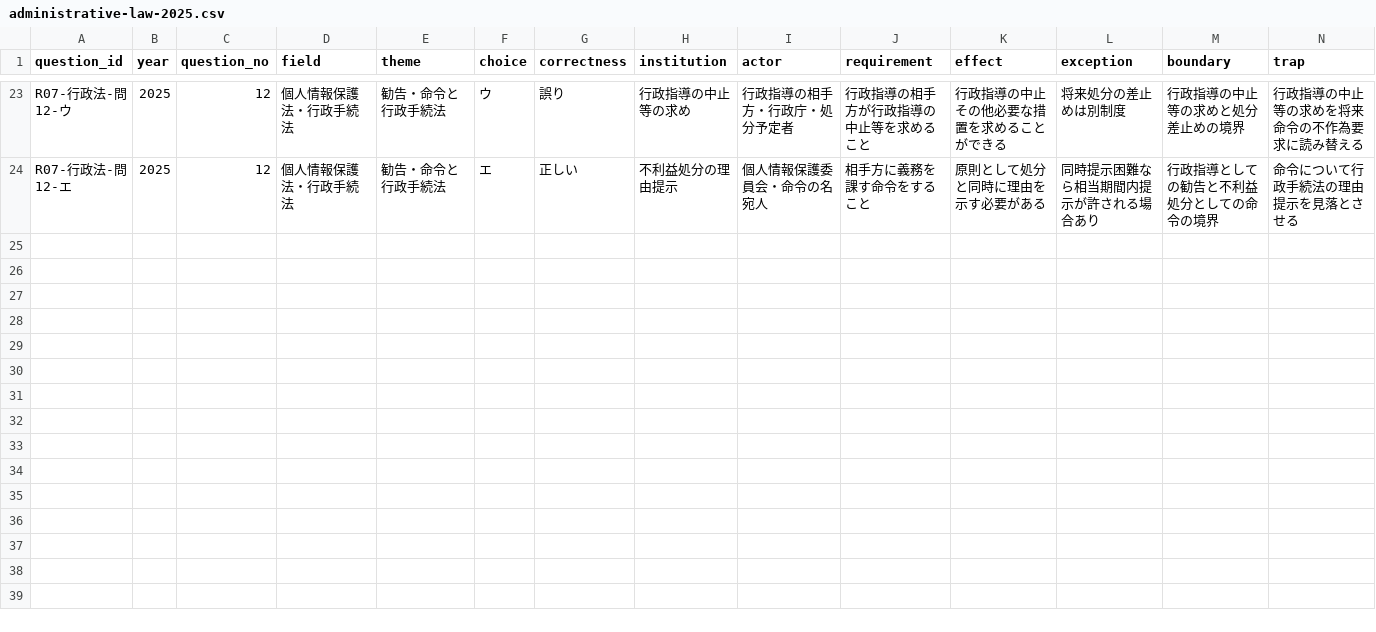
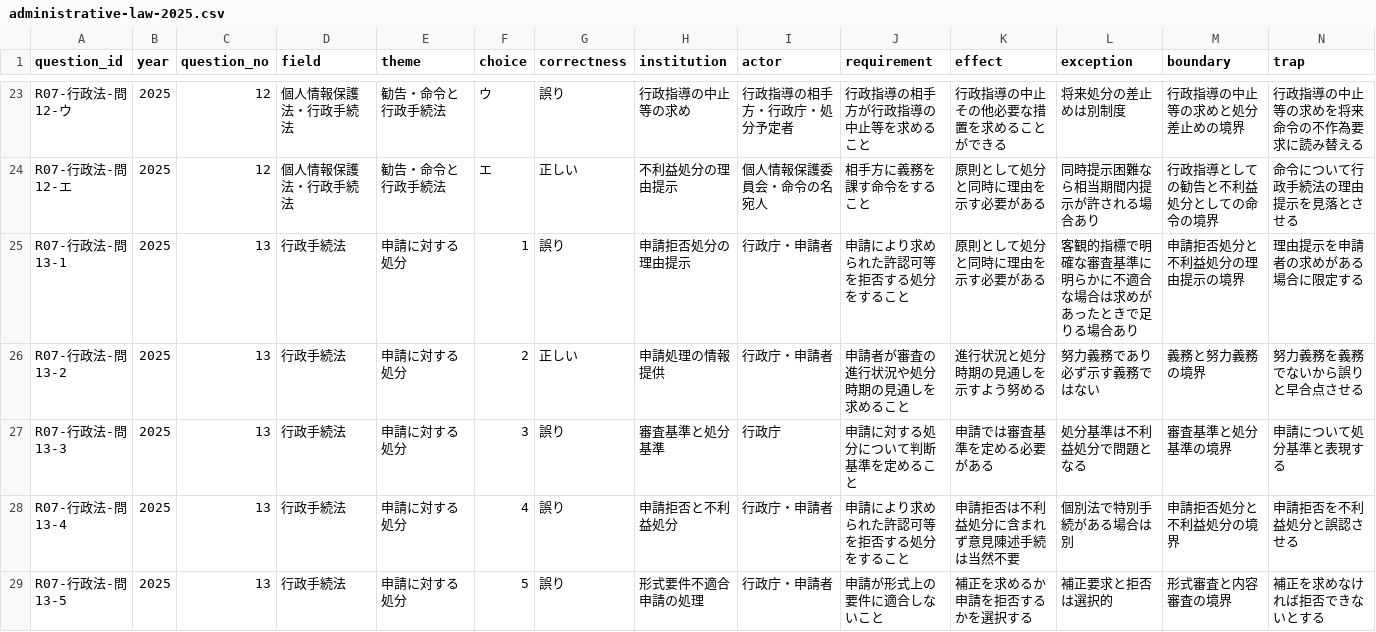
Before and after one commit to keigoodpp/gyosei-learning-lab, a CSV file: data/exam-analysis/administrative-law-2025.csv, drawn as a sheet; only a part is shown, gaps mark what is left out; rows hold the shown columns only; the diff names each change by its address in the sheet, - before the commit and + after, or states it on an @@ line.

```diff
--- a/data/exam-analysis/administrative-law-2025.csv
+++ b/data/exam-analysis/administrative-law-2025.csv
+row 25: R07-行政法-問13-1 | 2025 | 13 | 行政手続法 | 申請に対する処分 | 1 | 誤り | 申請拒否処分の理由提示 | 行政庁・申請者 | 申請により求められた許認可等を拒否する処分をすること | 原則として処分と同時に理由を示す必要がある | 客観的指標で明確な審査基準に明らかに不適合な場合は求めがあったときで足りる場合あり | 申請拒否処分と不利益処分の理由提示の境界 | 理由提示を申請者の求めがある場合に限定する
+row 26: R07-行政法-問13-2 | 2025 | 13 | 行政手続法 | 申請に対する処分 | 2 | 正しい | 申請処理の情報提供 | 行政庁・申請者 | 申請者が審査の進行状況や処分時期の見通しを求めること | 進行状況と処分時期の見通しを示すよう努める | 努力義務であり必ず示す義務ではない | 義務と努力義務の境界 | 努力義務を義務でないから誤りと早合点させる
+row 27: R07-行政法-問13-3 | 2025 | 13 | 行政手続法 | 申請に対する処分 | 3 | 誤り | 審査基準と処分基準 | 行政庁 | 申請に対する処分について判断基準を定めること | 申請では審査基準を定める必要がある | 処分基準は不利益処分で問題となる | 審査基準と処分基準の境界 | 申請について処分基準と表現する
+row 28: R07-行政法-問13-4 | 2025 | 13 | 行政手続法 | 申請に対する処分 | 4 | 誤り | 申請拒否と不利益処分 | 行政庁・申請者 | 申請により求められた許認可等を拒否する処分をすること | 申請拒否は不利益処分に含まれず意見陳述手続は当然不要 | 個別法で特別手続がある場合は別 | 申請拒否処分と不利益処分の境界 | 申請拒否を不利益処分と誤認させる
+row 29: R07-行政法-問13-5 | 2025 | 13 | 行政手続法 | 申請に対する処分 | 5 | 誤り | 形式要件不適合申請の処理 | 行政庁・申請者 | 申請が形式上の要件に適合しないこと | 補正を求めるか申請を拒否するかを選択する | 補正要求と拒否は選択的 | 形式審査と内容審査の境界 | 補正を求めなければ拒否できないとする
```
Also changed, not shown: 2 other files.
